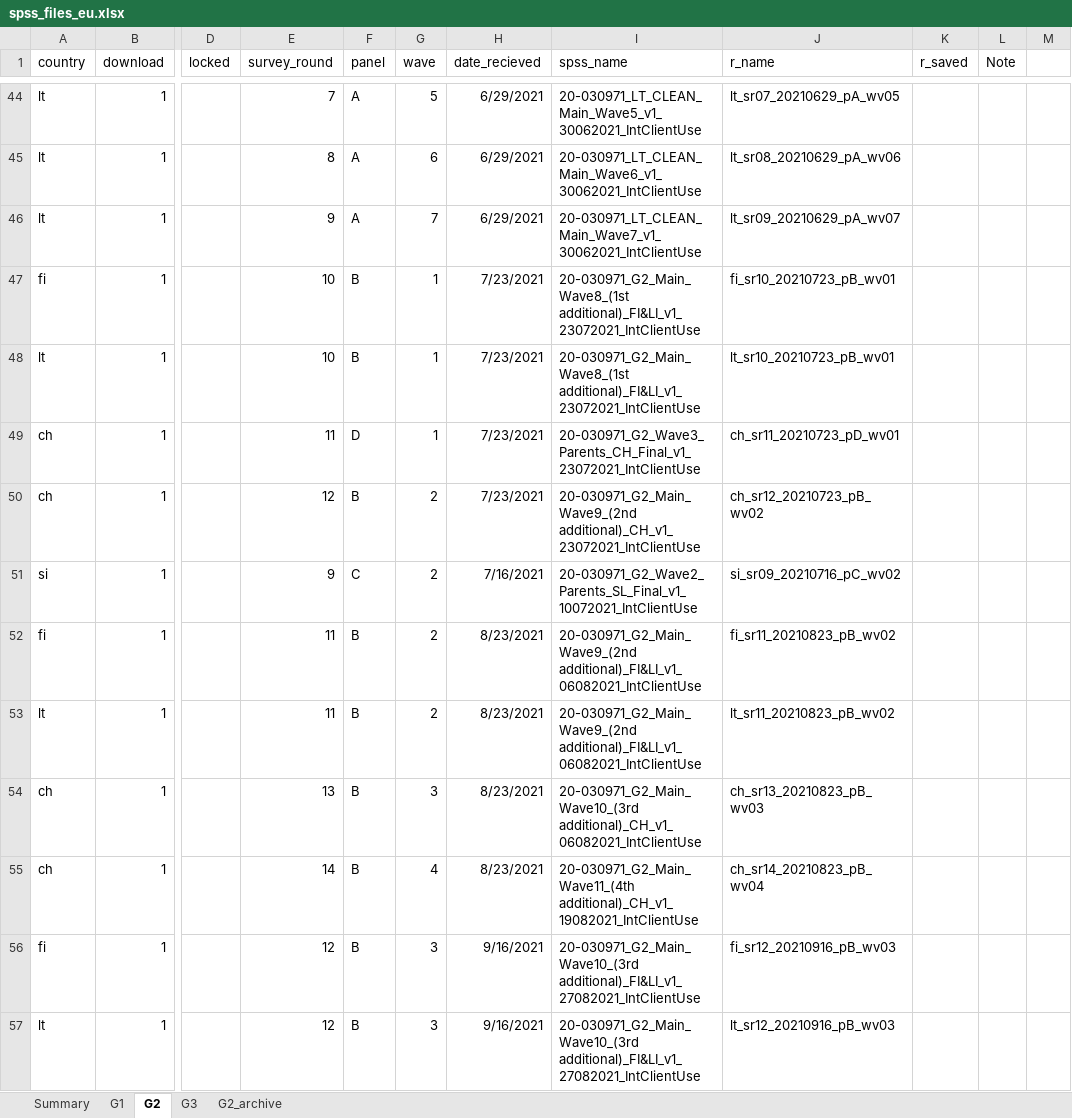
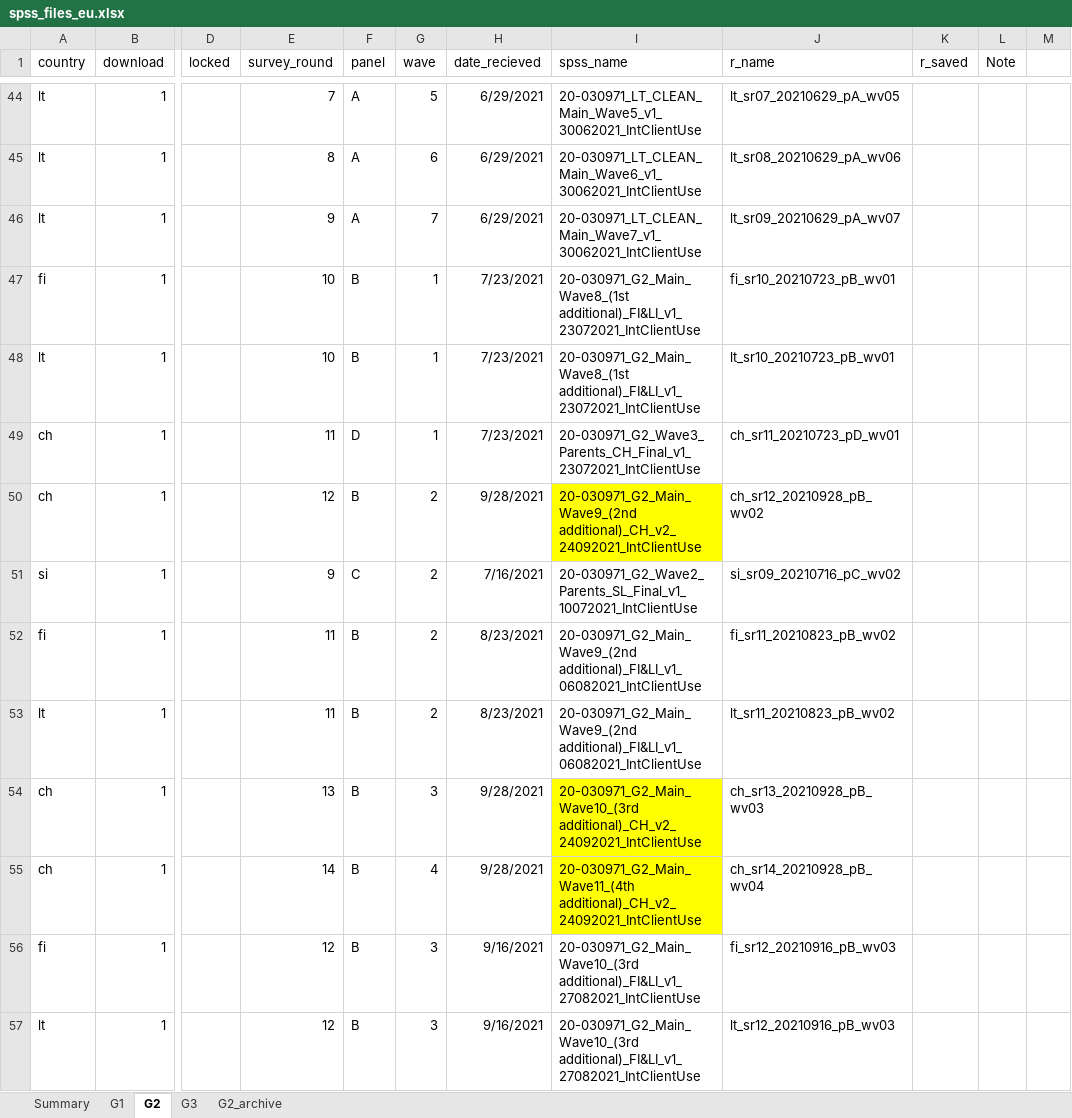
Before and after one commit to jarvisc1/comix_data_clean, an Excel workbook: data/spss_files_eu.xlsx, sheet G2, drawn as a sheet; only a part is shown, gaps mark what is left out; values as stored, in another font and other column widths than the file's, no borders; the diff covers the shown part only; the diff names each change by its address in the sheet, - before the commit and + after, or states it on an @@ line.

Commit message:
add new data

```diff
--- a/data/spss_files_eu.xlsx (sheet G2)
+++ b/data/spss_files_eu.xlsx (sheet G2)
-H50 (date_recieved): 7/23/2021
+H50 (date_recieved): 9/28/2021
-I50 (spss_name): 20-030971_G2_Main_Wave9_(2nd additional)_CH_v1_23072021_IntClientUse
+I50 (spss_name): 20-030971_G2_Main_Wave9_(2nd additional)_CH_v2_24092021_IntClientUse
-I50 fill: none
+I50 fill: #FFFF00
-J50 (r_name): ch_sr12_20210723_pB_wv02
+J50 (r_name): ch_sr12_20210928_pB_wv02
-H54:H55 (date_recieved): 8/23/2021
+H54:H55 (date_recieved): 9/28/2021
-I54 (spss_name): 20-030971_G2_Main_Wave10_(3rd additional)_CH_v1_06082021_IntClientUse
+I54 (spss_name): 20-030971_G2_Main_Wave10_(3rd additional)_CH_v2_24092021_IntClientUse
-I54:I55 fill: none
+I54:I55 fill: #FFFF00
-J54 (r_name): ch_sr13_20210823_pB_wv03
+J54 (r_name): ch_sr13_20210928_pB_wv03
-I55 (spss_name): 20-030971_G2_Main_Wave11_(4th additional)_CH_v1_19082021_IntClientUse
+I55 (spss_name): 20-030971_G2_Main_Wave11_(4th additional)_CH_v2_24092021_IntClientUse
-J55 (r_name): ch_sr14_20210823_pB_wv04
+J55 (r_name): ch_sr14_20210928_pB_wv04
```
Also changed, not shown: 5 added rows, 6 edited cells and cell formats elsewhere in this sheet, sheet G2_archive, sheet G3.
